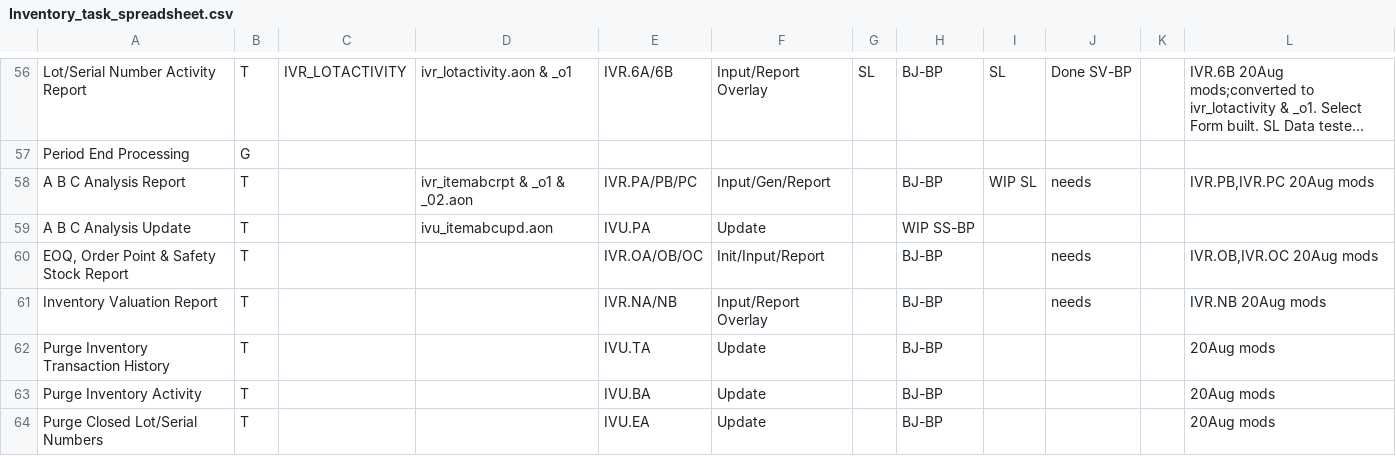
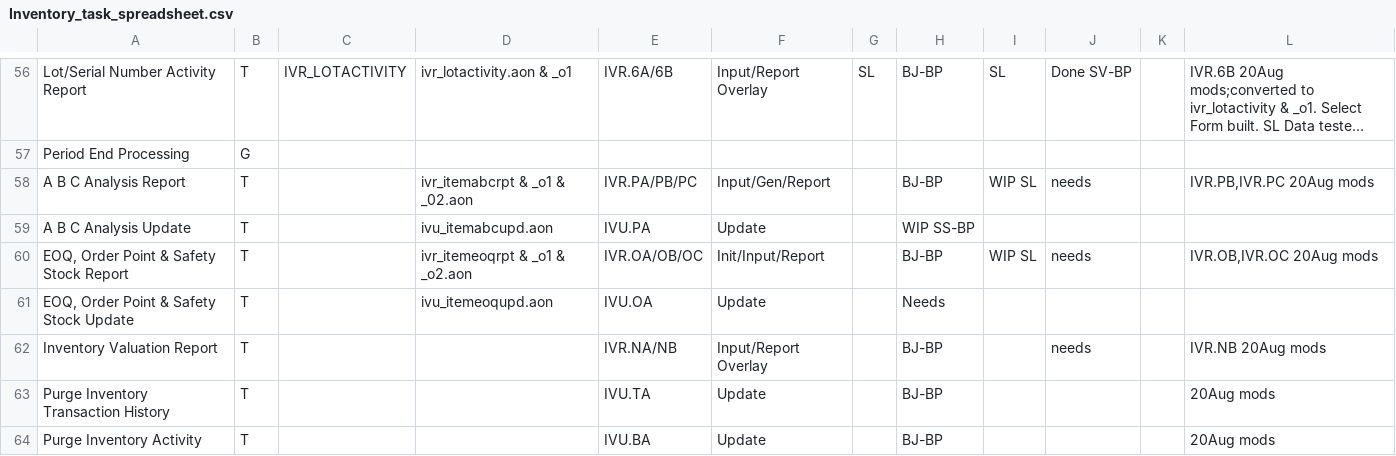
Before and after one commit to nmlynx/AddonSoftware, a CSV file: docs/Inventory_task_spreadsheet.csv, drawn as a sheet; only a part is shown, gaps mark what is left out; the shorter side is filled out with more unchanged rows; long unchanged cells end in ….

Commit message:
Inventory EOQ, Order Point, Safety Stock Report

```diff
--- a/docs/Inventory_task_spreadsheet.csv
+++ b/docs/Inventory_task_spreadsheet.csv
@@ -59,3 +59,4 @@ A B C Analysis Report,T,,ivr_itemabcrpt & _o1 & _02.aon,IVR.PA/PB/PC,Input/Gen/R
 A B C Analysis Update,T,,ivu_itemabcupd.aon,IVU.PA,Update,,WIP SS-BP,,,,
-"EOQ, Order Point & Safety Stock Report",T,,,IVR.OA/OB/OC,Init/Input/Report,,BJ-BP,,needs,,"IVR.OB,IVR.OC 20Aug mods"
+"EOQ, Order Point & Safety Stock Report",T,,ivr_itemeoqrpt & _o1 & _o2.aon,IVR.OA/OB/OC,Init/Input/Report,,BJ-BP,WIP SL,needs,,"IVR.OB,IVR.OC 20Aug mods"
+"EOQ, Order Point & Safety Stock Update",T,,ivu_itemeoqupd.aon,IVU.OA,Update,,Needs,,,,
 Inventory Valuation Report,T,,,IVR.NA/NB,Input/Report Overlay,,BJ-BP,,needs,,IVR.NB 20Aug mods
```
